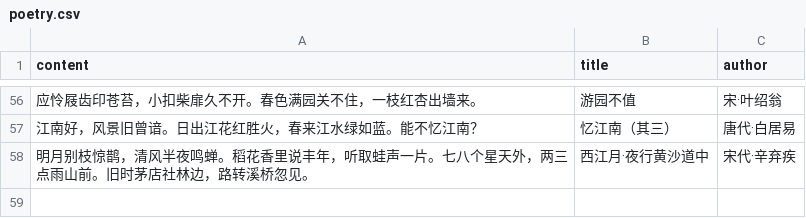
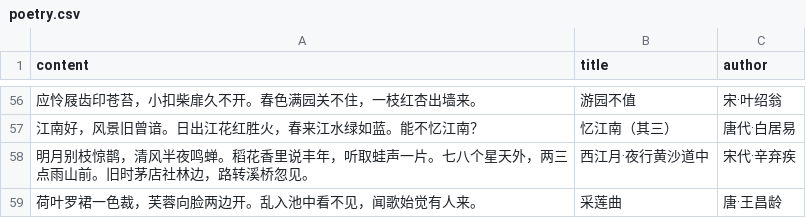
Before and after one commit to HenryLoveMiller/ja, a CSV file: poetry.csv, drawn as a sheet; only a part is shown, gaps mark what is left out; the diff names each change by its address in the sheet, - before the commit and + after, or states it on an @@ line.

Commit message:
Add poetry: 荷叶罗裙一色裁，芙蓉向脸两边开。乱入池中

```diff
--- a/poetry.csv
+++ b/poetry.csv
+row 59: 荷叶罗裙一色裁，芙蓉向脸两边开。乱入池中看不见，闻歌始觉有人来。 | 采莲曲 | 唐·王昌龄
```
